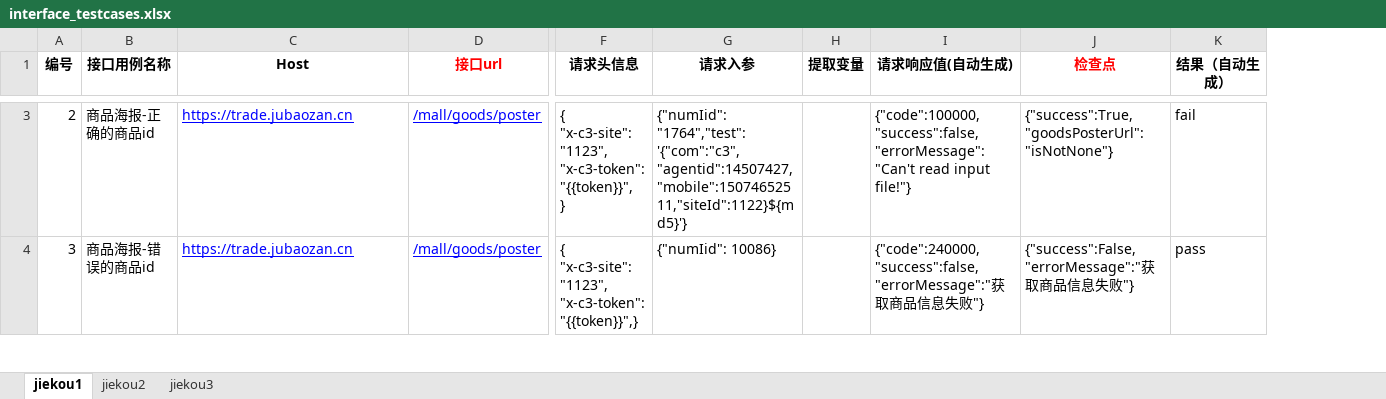
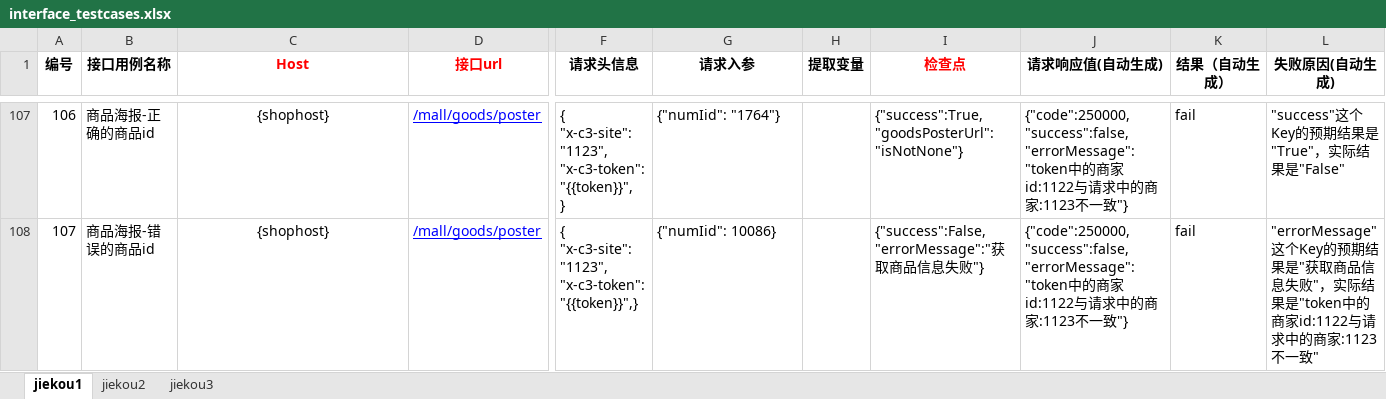
Before and after one commit to jubaozantest/automationTesting, an Excel workbook: config/interface_testcases.xlsx, sheet jiekou1, drawn as a sheet; only a part is shown, gaps mark what is left out; values as stored, in another font and other column widths than the file's, no borders; removed rows and columns are numbered as before the commit, all else as after; the diff covers the shown part only; the diff names each change by its address in the sheet, - before the commit and + after, or states it on an @@ line.

```diff
--- a/config/interface_testcases.xlsx (sheet jiekou1)
+++ b/config/interface_testcases.xlsx (sheet jiekou1)
+column I (检查点), rows 107-108: {"success":True,"goodsPosterUrl":"isNotNone"} | {"success":False,"errorMessage":"获取商品信息失败"}
-column J (检查点), rows 3-4: {"success":True,"goodsPosterUrl":"isNotNone"} | {"success":False,"errorMessage":"获取商品信息失败"}
+column L (失败原因(自动生成)), rows 107-108: "success"这个Key的预期结果是"True"，实际结果是"False" | "errorMessage"这个Key的预期结果是"获取商品信息失败"，实际结果是"token中的商家id:1122与请求中的商家:1123不一致"
-C1 text colour: black
+C1 text colour: #FF0000
@@ column A (编号) renumbered from row 35 down @@
-C107:C108 (Host): https://trade.jubaozan.cn
+C107:C108 (Host): {shophost}
@@ C107:C108 underline: on → off, text colour: #0000FF → black, alignment: left → center @@
-G107 (请求入参): {"numIid": "1764","test":'{"com":"c3","agentid":14507427,"mobile":15074652511,"siteId":1122}${md5}'}
+G107 (请求入参): {"numIid": "1764"}
-J107 (请求响应值(自动生成)): {"code":100000,"success":false,"errorMessage":"Can't read input file!"}
+J107 (请求响应值(自动生成)): {"code":250000,"success":false,"errorMessage":"token中的商家id:1122与请求中的商家:1123不一致"}
-J108 (请求响应值(自动生成)): {"code":240000,"success":false,"errorMessage":"获取商品信息失败"}
+J108 (请求响应值(自动生成)): {"code":250000,"success":false,"errorMessage":"token中的商家id:1122与请求中的商家:1123不一致"}
-K108 (结果（自动生成）): pass
+K108 (结果（自动生成）): fail
```
Also changed, not shown: 104 added rows, 11 edited cells and cell formats elsewhere in this sheet, sheet jiekou2, 12 other files.
